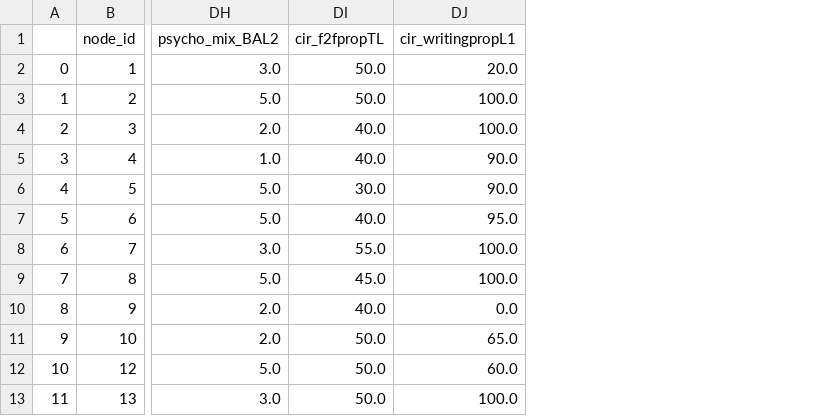
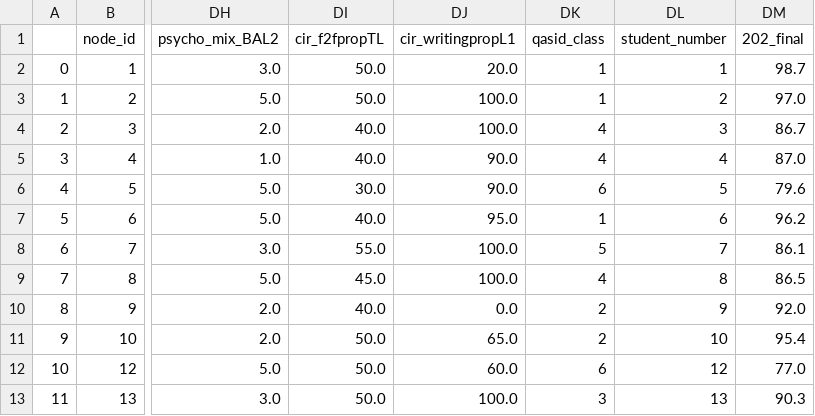
Before and after one commit to anty-filidor/sna-arabic-course, a CSV file: networks/1_nodes.csv, drawn as a sheet; only a part is shown, gaps mark what is left out; the diff names each change by its address in the sheet, - before the commit and + after, or states it on an @@ line.

Commit message:
updated input data

```diff
--- a/networks/1_nodes.csv
+++ b/networks/1_nodes.csv
+column DK (qasid_class), rows 2-13: 1 | 1 | 4 | 4 | 6 | 1 | 5 | 4 | 2 | 2 | 6 | 3
+column DL (student_number), rows 2-13: 1 | 2 | 3 | 4 | 5 | 6 | 7 | 8 | 9 | 10 | 12 | 13
+column DM (202_final), rows 2-13: 98.7 | 97.0 | 86.7 | 87.0 | 79.6 | 96.2 | 86.1 | 86.5 | 92.0 | 95.4 | 77.0 | 90.3
```
Also changed, not shown: analysis/tl123_edges/1_eda.csv, analysis/tl123_edges/2_eda.csv, 13 other files.
